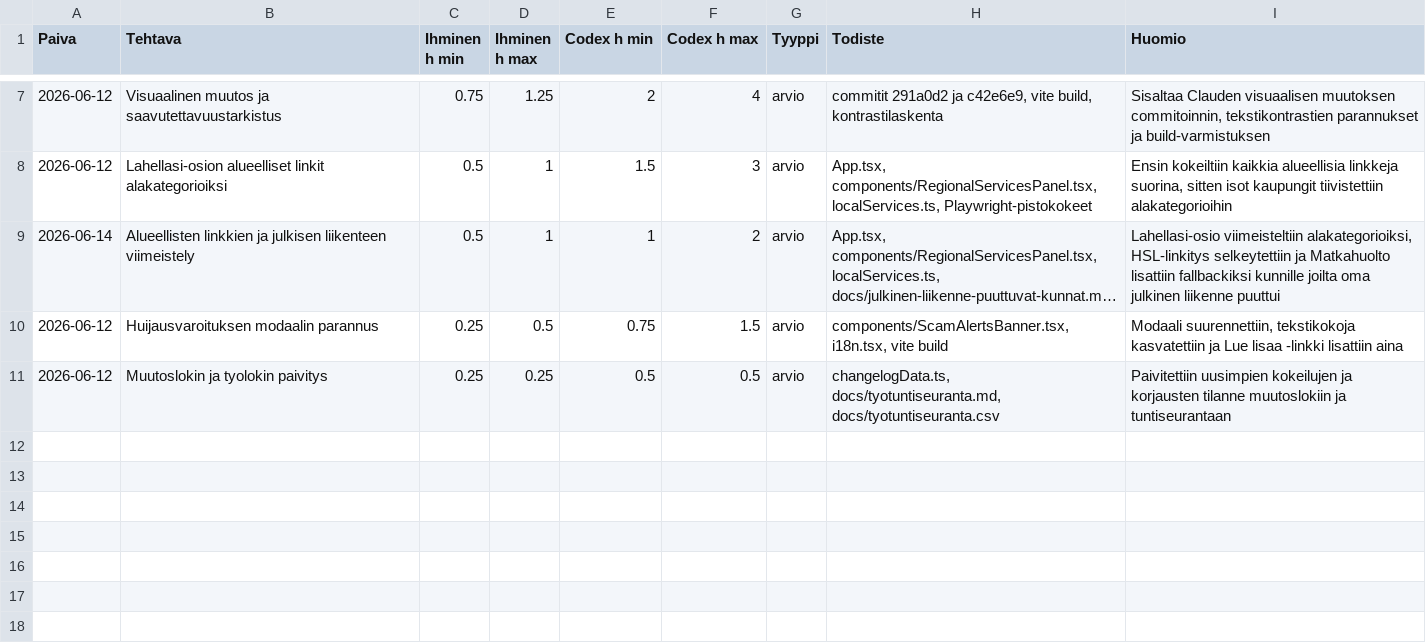
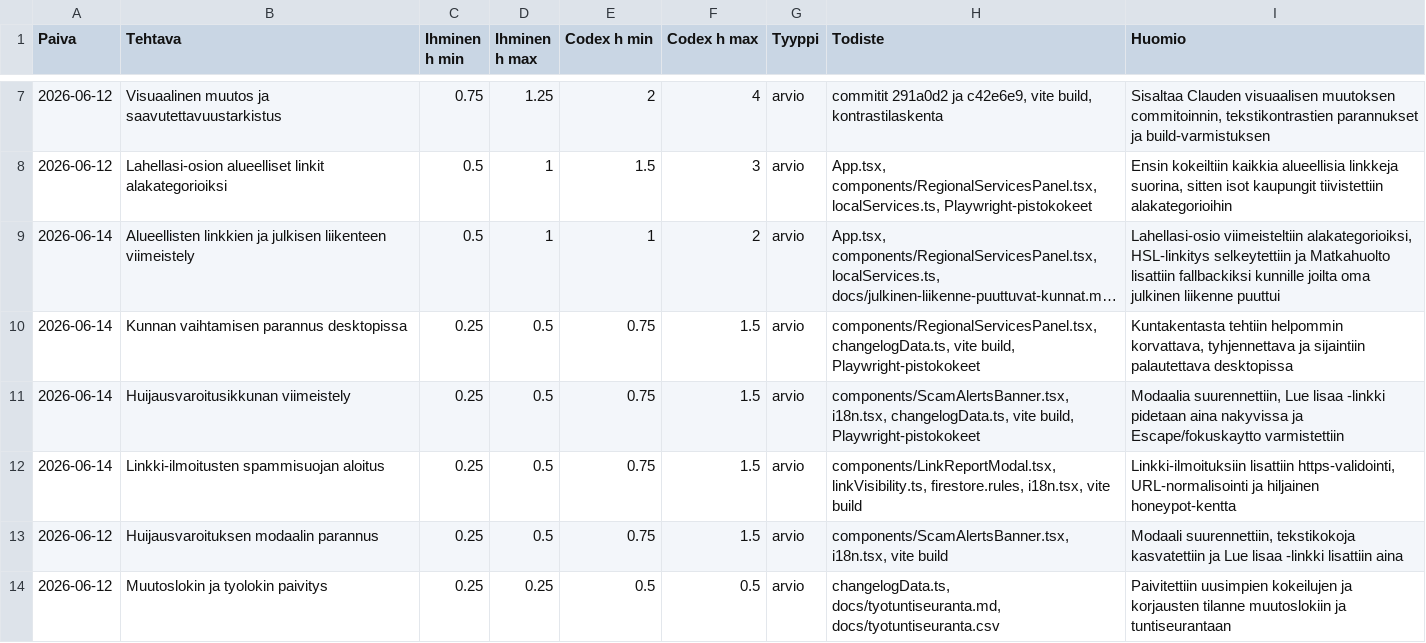
Before and after one commit to Eerotuomenoksa/Aloitussivu, a CSV file: docs/tyotuntiseuranta.csv, drawn as a sheet; only a part is shown, gaps mark what is left out; long unchanged cells end in …; the diff names each change by its address in the sheet, - before the commit and + after, or states it on an @@ line.

Commit message:
kunnan vaihto + huijausvaroitus + linkki-ilmoituksen kevyt suojaus

```diff
--- a/docs/tyotuntiseuranta.csv
+++ b/docs/tyotuntiseuranta.csv
+row 10: 2026-06-14 | Kunnan vaihtamisen parannus desktopissa | 0.25 | 0.5 | 0.75 | 1.5 | arvio | components/RegionalServicesPanel.tsx, changelogData.ts, vite build, Playwright-pistokokeet | Kuntakentasta tehtiin helpommin korvattava, tyhjennettava ja sijaintiin palautettava desktopissa
+row 11: 2026-06-14 | Huijausvaroitusikkunan viimeistely | 0.25 | 0.5 | 0.75 | 1.5 | arvio | components/ScamAlertsBanner.tsx, i18n.tsx, changelogData.ts, vite build, Playwright-pistokokeet | Modaalia suurennettiin, Lue lisaa -linkki pidetaan aina nakyvissa ja Escape/fokuskaytto varmistettiin
+row 12: 2026-06-14 | Linkki-ilmoitusten spammisuojan aloitus | 0.25 | 0.5 | 0.75 | 1.5 | arvio | components/LinkReportModal.tsx, linkVisibility.ts, firestore.rules, i18n.tsx, vite build | Linkki-ilmoituksiin lisattiin https-validointi, URL-normalisointi ja hiljainen honeypot-kentta
```
Also changed, not shown: 8 other files.
